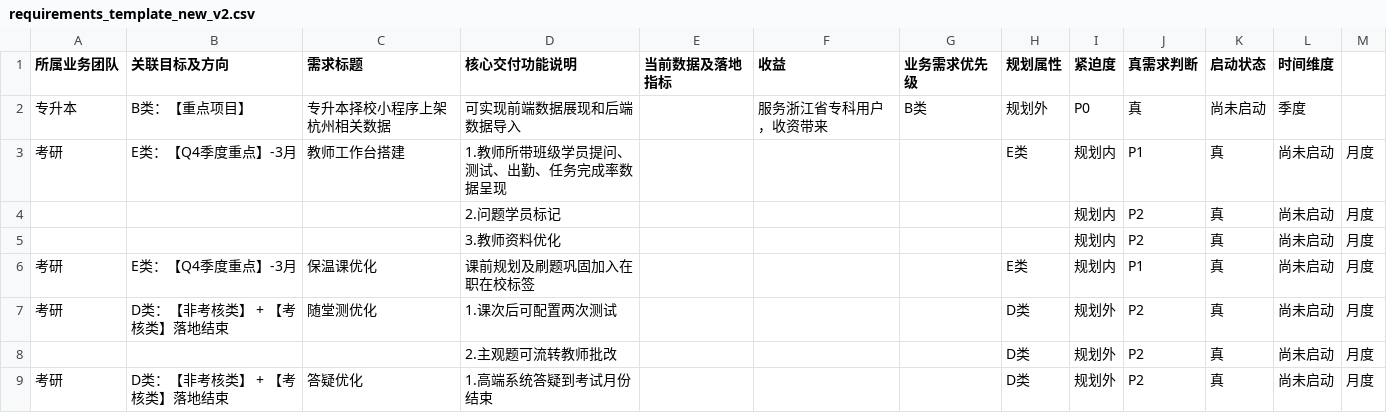
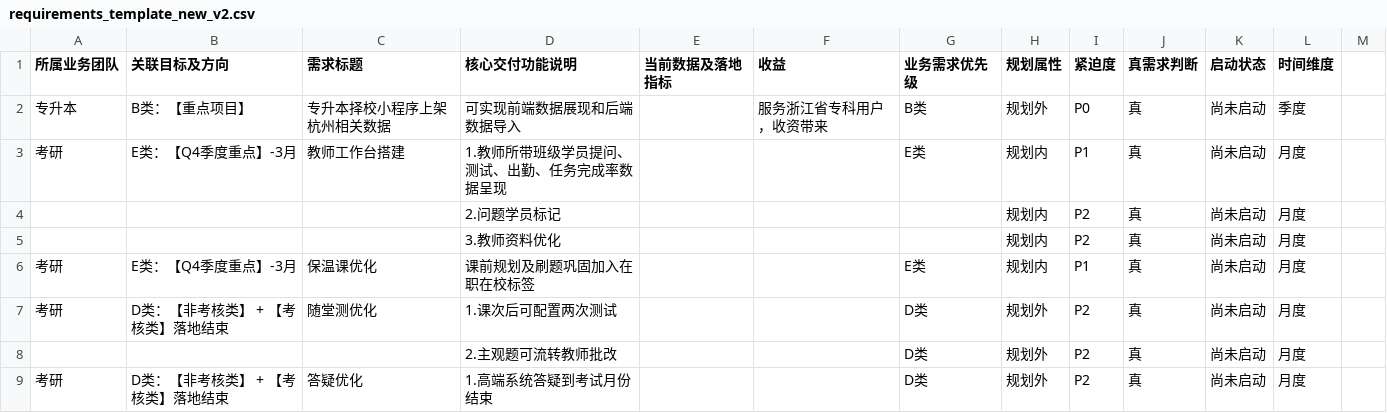
Before and after one commit to PM-Henry-Li/LordLong, a CSV file: BiddingGemeScore/requirements_template_new_v2.csv, drawn as a sheet; only a part is shown; the diff covers the shown part only.

```diff
--- a/BiddingGemeScore/requirements_template_new_v2.csv
+++ b/BiddingGemeScore/requirements_template_new_v2.csv
@@ -2,8 +2,8 @@
 专升本,B类：【重点项目】,专升本择校小程序上架杭州相关数据,可实现前端数据展现和后端数据导入,,服务浙江省专科用户，收资带来,B类,规划外,P0,真,尚未启动,季度
-考研,E类：【Q4季度重点】-3月,教师工作台搭建,1.教师所带班级学员提问、测试、出勤、任务完成率数据呈现,,,,E类,规划内,P1,真,尚未启动,月度
-,,,2.问题学员标记,,,,,规划内,P2,真,尚未启动,月度
-,,,3.教师资料优化,,,,,规划内,P2,真,尚未启动,月度
-考研,E类：【Q4季度重点】-3月,保温课优化,课前规划及刷题巩固加入在职在校标签,,,,E类,规划内,P1,真,尚未启动,月度
-考研,D类：【非考核类】 + 【考核类】落地结束,随堂测优化,1.课次后可配置两次测试,,,,D类,规划外,P2,真,尚未启动,月度
-,,,2.主观题可流转教师批改,,,,D类,规划外,P2,真,尚未启动,月度
-考研,D类：【非考核类】 + 【考核类】落地结束,答疑优化,1.高端系统答疑到考试月份结束,,,,D类,规划外,P2,真,尚未启动,月度
+考研,E类：【Q4季度重点】-3月,教师工作台搭建,1.教师所带班级学员提问、测试、出勤、任务完成率数据呈现,,,E类,规划内,P1,真,尚未启动,月度
+,,,2.问题学员标记,,,,规划内,P2,真,尚未启动,月度
+,,,3.教师资料优化,,,,规划内,P2,真,尚未启动,月度
+考研,E类：【Q4季度重点】-3月,保温课优化,课前规划及刷题巩固加入在职在校标签,,,E类,规划内,P1,真,尚未启动,月度
+考研,D类：【非考核类】 + 【考核类】落地结束,随堂测优化,1.课次后可配置两次测试,,,D类,规划外,P2,真,尚未启动,月度
+,,,2.主观题可流转教师批改,,,D类,规划外,P2,真,尚未启动,月度
+考研,D类：【非考核类】 + 【考核类】落地结束,答疑优化,1.高端系统答疑到考试月份结束,,,D类,规划外,P2,真,尚未启动,月度
```
Also changed, not shown: 35 edited cells elsewhere in this file, 14 other files.
